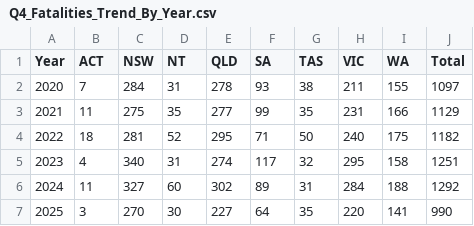
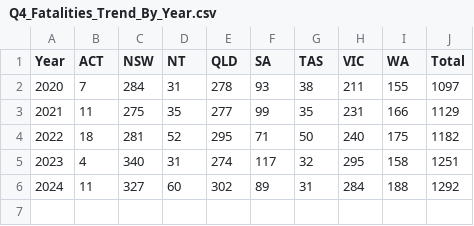
Before and after one commit to markus1525/claudecodepro, a CSV file: data/Q4_Fatalities_Trend_By_Year.csv, drawn as a sheet; the diff names each change by its address in the sheet, - before the commit and + after, or states it on an @@ line.

```diff
--- a/data/Q4_Fatalities_Trend_By_Year.csv
+++ b/data/Q4_Fatalities_Trend_By_Year.csv
-row 7: 2025 | 3 | 270 | 30 | 227 | 64 | 35 | 220 | 141 | 990
```
Also changed, not shown: data/Q5_Fatalities_By_State.csv, data/Q6_Crash_Types_By_Road_User.csv, 2 other files.
